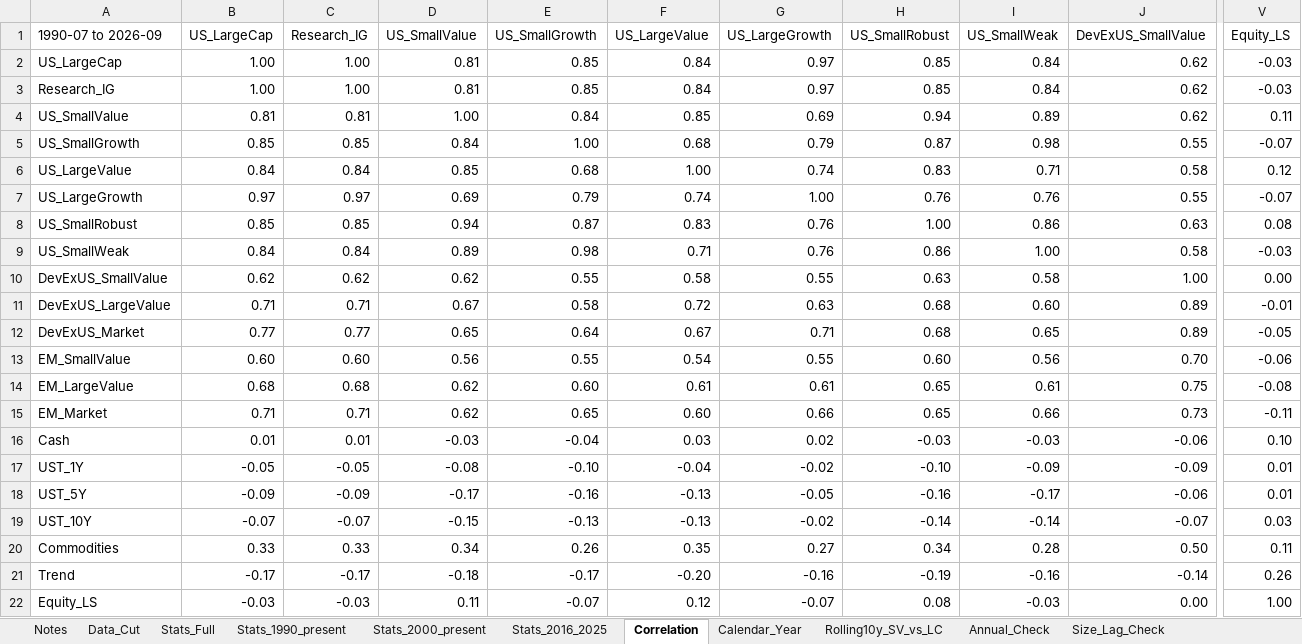
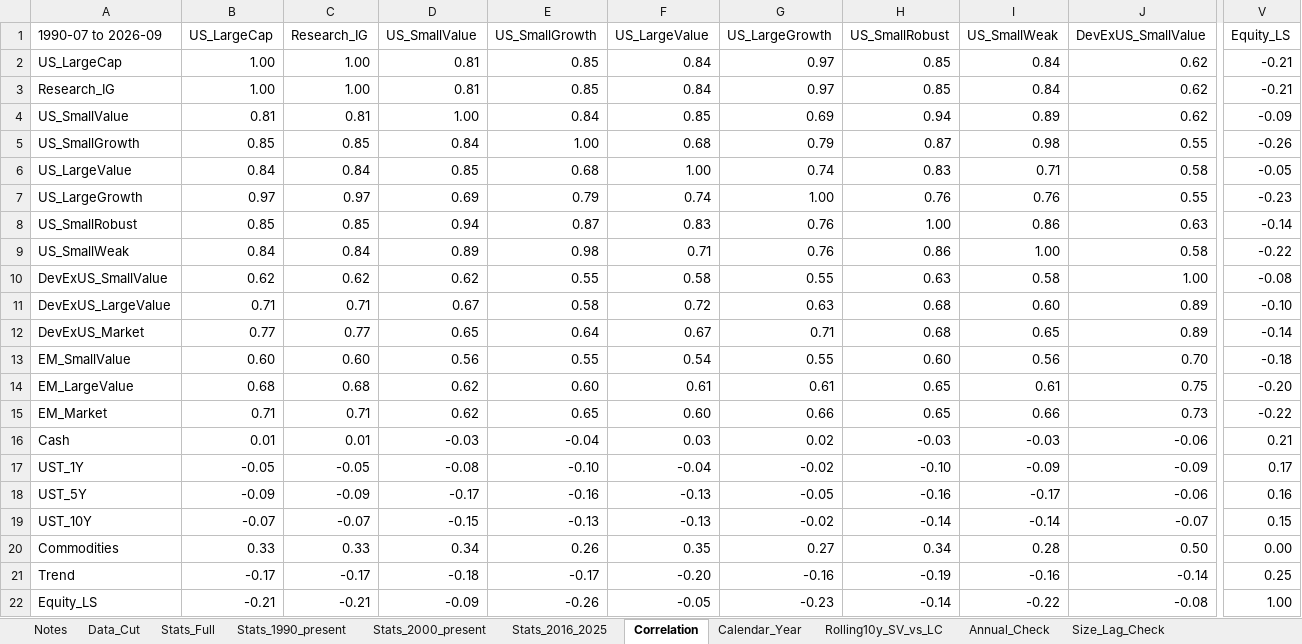
Before and after one commit to zacharynorman923-design/Optimizer, an Excel workbook: data/processed/stats.xlsx, sheet Correlation, drawn as a sheet; only a part is shown, gaps mark what is left out; values as stored, in another font and other column widths than the file's, no borders; the diff covers the shown part only; the diff names each change by its address in the sheet, - before the commit and + after, or states it on an @@ line.

```diff
--- a/data/processed/stats.xlsx (sheet Correlation)
+++ b/data/processed/stats.xlsx (sheet Correlation)
-V2:V3 (Equity_LS): -0.03
+V2:V3 (Equity_LS): -0.21
-V4 (Equity_LS): 0.11
+V4 (Equity_LS): -0.09
-V5 (Equity_LS): -0.07
+V5 (Equity_LS): -0.26
-V6 (Equity_LS): 0.12
+V6 (Equity_LS): -0.05
-V7 (Equity_LS): -0.07
+V7 (Equity_LS): -0.23
-V8 (Equity_LS): 0.08
+V8 (Equity_LS): -0.14
-V9 (Equity_LS): -0.03
+V9 (Equity_LS): -0.22
-V10 (Equity_LS): 0.00
+V10 (Equity_LS): -0.08
-V11 (Equity_LS): -0.01
+V11 (Equity_LS): -0.10
-V12 (Equity_LS): -0.05
+V12 (Equity_LS): -0.14
-V13 (Equity_LS): -0.06
+V13 (Equity_LS): -0.18
-V14 (Equity_LS): -0.08
+V14 (Equity_LS): -0.20
-V15 (Equity_LS): -0.11
+V15 (Equity_LS): -0.22
-V16 (Equity_LS): 0.10
+V16 (Equity_LS): 0.21
-V17 (Equity_LS): 0.01
+V17 (Equity_LS): 0.17
-V18 (Equity_LS): 0.01
+V18 (Equity_LS): 0.16
-V19 (Equity_LS): 0.03
+V19 (Equity_LS): 0.15
-V20 (Equity_LS): 0.11
+V20 (Equity_LS): 0.00
-V21 (Equity_LS): 0.26
+V21 (Equity_LS): 0.25
-B22 (US_LargeCap): -0.03
+B22 (US_LargeCap): -0.21
-C22 (Research_IG): -0.03
+C22 (Research_IG): -0.21
-D22 (US_SmallValue): 0.11
+D22 (US_SmallValue): -0.09
-E22 (US_SmallGrowth): -0.07
+E22 (US_SmallGrowth): -0.26
-F22 (US_LargeValue): 0.12
+F22 (US_LargeValue): -0.05
-G22 (US_LargeGrowth): -0.07
+G22 (US_LargeGrowth): -0.23
-H22 (US_SmallRobust): 0.08
+H22 (US_SmallRobust): -0.14
-I22 (US_SmallWeak): -0.03
+I22 (US_SmallWeak): -0.22
-J22 (DevExUS_SmallValue): 0.00
+J22 (DevExUS_SmallValue): -0.08
```
Also changed, not shown: 11 edited cells elsewhere in this sheet, sheet EquityLS_Splice, sheet Data_Cut, sheet Calendar_Year, sheet Stats_2016_2025, sheet Stats_1990_present, sheet Stats_2000_present, 4 more sheets, 12 other files.
